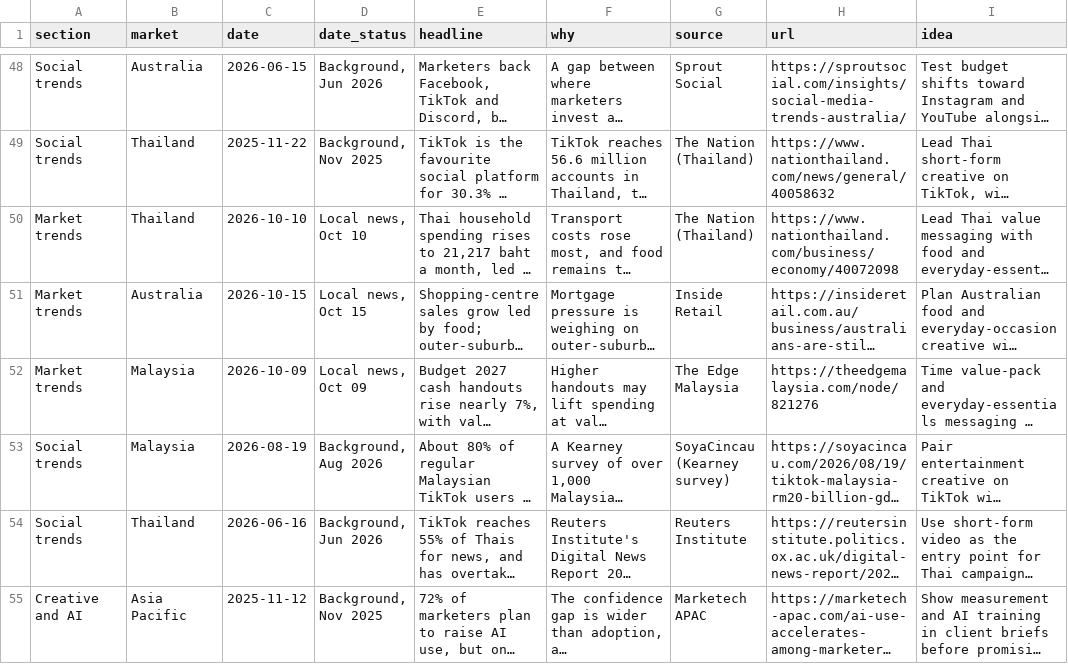
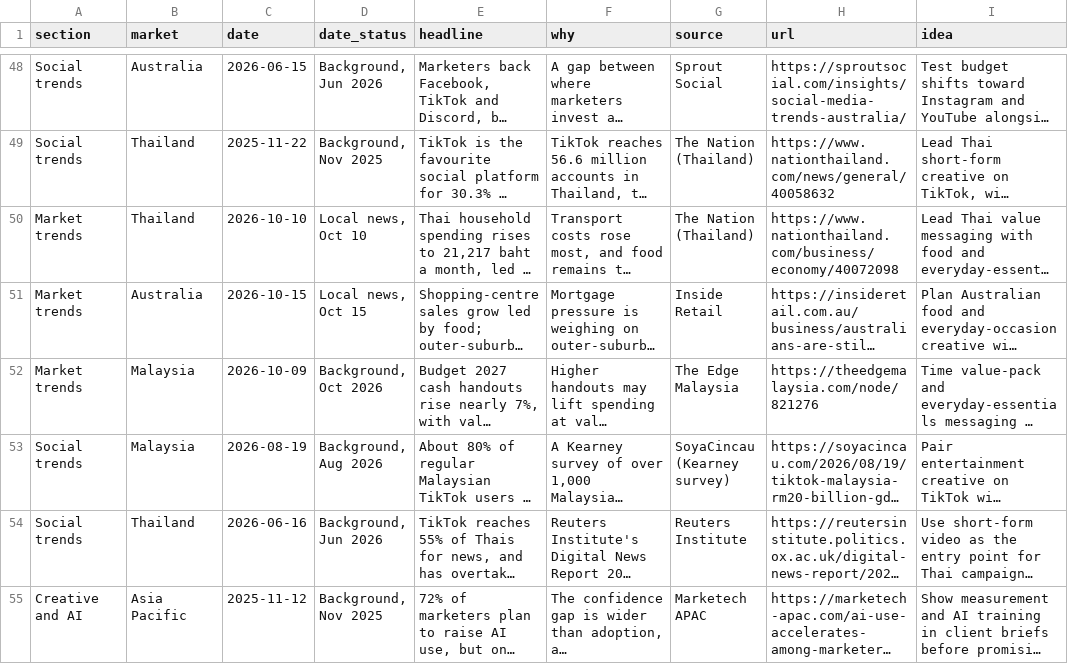
Before and after one commit to DSMNDh/Daily_Brief, a CSV file: data/briefing.csv, drawn as a sheet; only a part is shown, gaps mark what is left out; long unchanged cells end in …; the diff covers the shown part only; the diff names each change by its address in the sheet, - before the commit and + after, or states it on an @@ line.

```diff
--- a/data/briefing.csv
+++ b/data/briefing.csv
-D52 (date_status): Local news, Oct 09
+D52 (date_status): Background, Oct 2026
```
Also changed, not shown: 1 added row and 2 edited cells elsewhere in this file, 1 other file.
